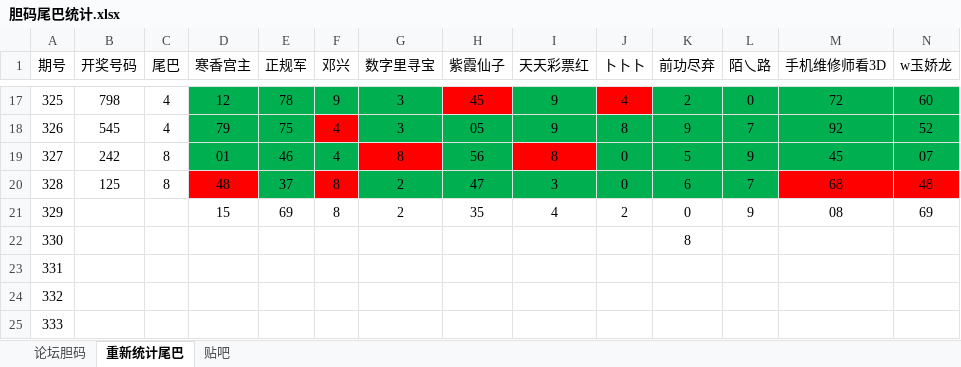
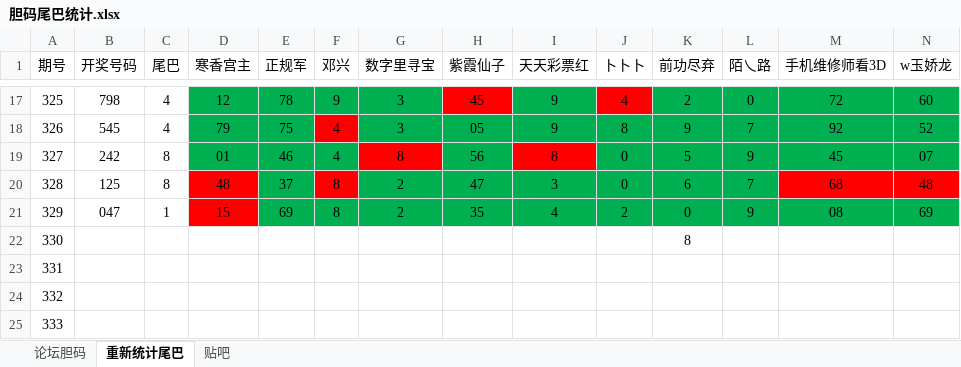
Before and after one commit to huahua495/MyLottery, an Excel workbook: app/src/main/java/com/renfei/mylottery/file/胆码尾巴统计.xlsx, sheet 重新统计尾巴, drawn as a sheet; only a part is shown, gaps mark what is left out; values as stored, in another font and other column widths than the file's, no borders; the diff covers the shown part only; the diff names each change by its address in the sheet, - before the commit and + after, or states it on an @@ line.

```diff
--- a/app/src/main/java/com/renfei/mylottery/file/胆码尾巴统计.xlsx (sheet 重新统计尾巴)
+++ b/app/src/main/java/com/renfei/mylottery/file/胆码尾巴统计.xlsx (sheet 重新统计尾巴)
-B21 (开奖号码): (empty)
+B21 (开奖号码): 047
-C21 (尾巴): (empty)
+C21 (尾巴): 1
-D21 fill: none
+D21 fill: #FF0000
-E21:N21 fill: none
+E21:N21 fill: #00B050
```
Also changed, not shown: cell formats elsewhere in this sheet, sheet 贴吧, sheet 论坛胆码, 3 other files.
